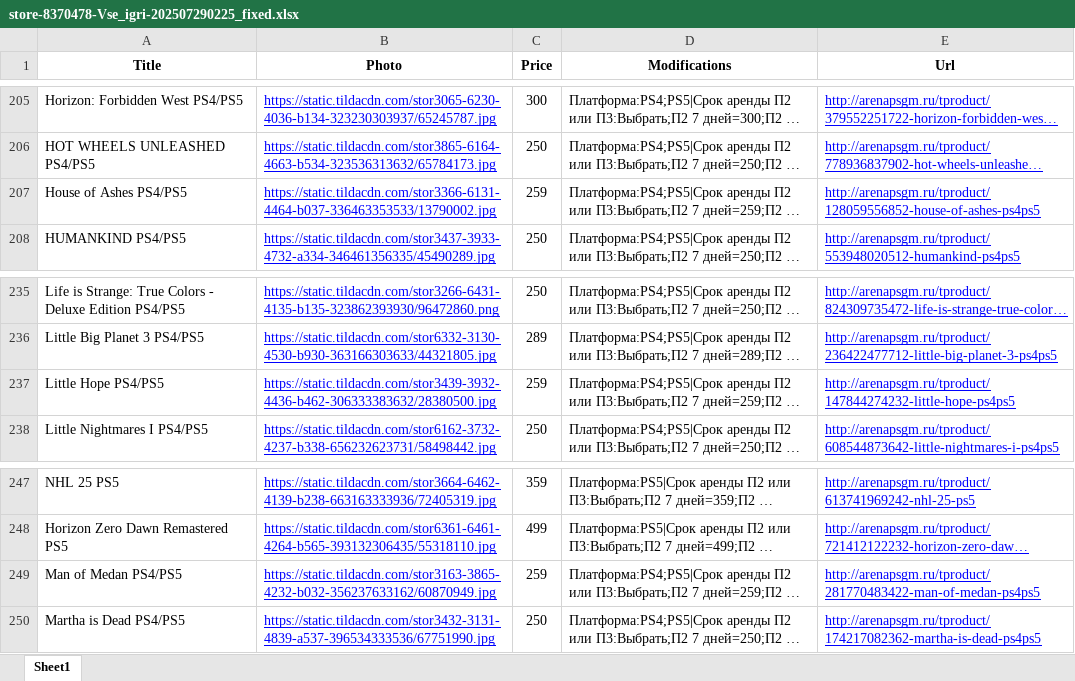
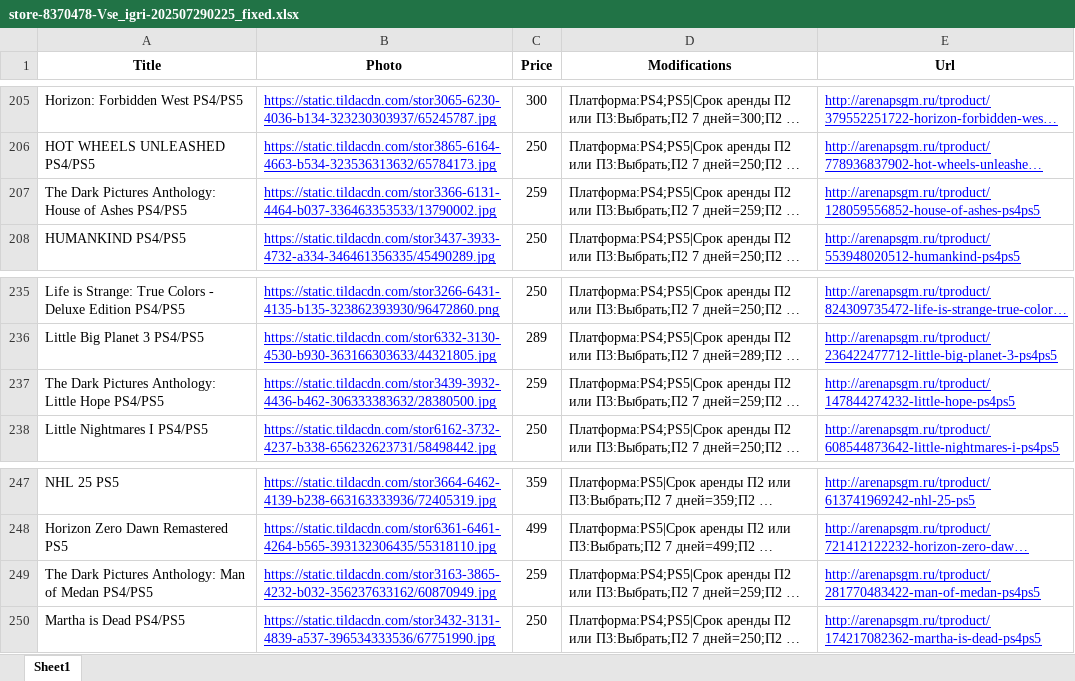
Before and after one commit to chekoli911/AGSGM_BOT, an Excel workbook: store-8370478-Vse_igri-202507290225_fixed.xlsx, sheet Sheet1, drawn as a sheet; only a part is shown, gaps mark what is left out; long unchanged cells end in …; values as stored, in another font and other column widths than the file's, no borders; the diff names each change by its address in the sheet, - before the commit and + after, or states it on an @@ line.

Commit message:
Add files via upload

```diff
--- a/store-8370478-Vse_igri-202507290225_fixed.xlsx (sheet Sheet1)
+++ b/store-8370478-Vse_igri-202507290225_fixed.xlsx (sheet Sheet1)
-A207 (Title): House of Ashes PS4/PS5
+A207 (Title): The Dark Pictures Anthology: House of Ashes PS4/PS5
-A237 (Title): Little Hope PS4/PS5
+A237 (Title): The Dark Pictures Anthology: Little Hope PS4/PS5
-A249 (Title): Man of Medan PS4/PS5
+A249 (Title): The Dark Pictures Anthology: Man of Medan PS4/PS5
```
